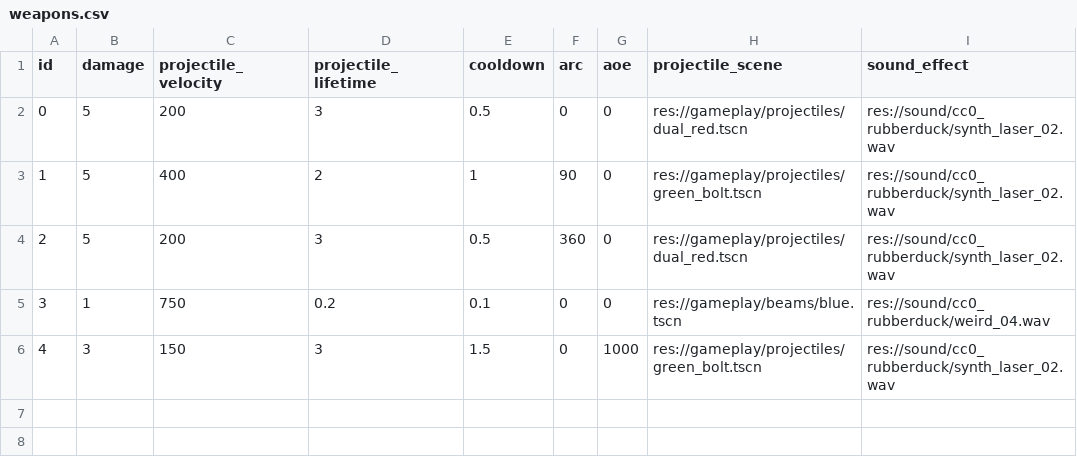
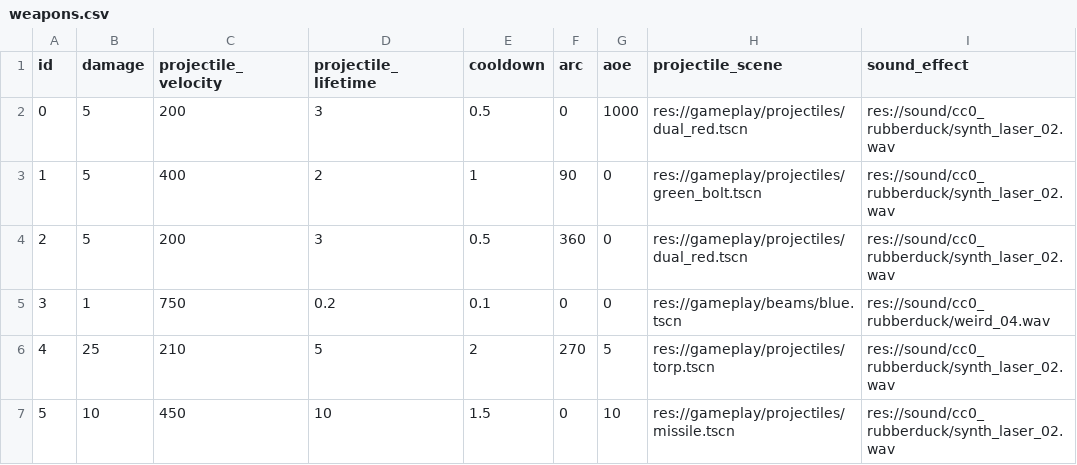
Before and after one commit to EamonnMR/mpevmvp, a CSV file: data/weapons.csv, drawn as a sheet.

```diff
--- a/data/weapons.csv
+++ b/data/weapons.csv
@@ -1,3 +1,3 @@
 id,damage,projectile_velocity,projectile_lifetime,cooldown,arc,aoe,projectile_scene,sound_effect
-0,5,200,3,0.5,0,0,res://gameplay/projectiles/dual_red.tscn,res://sound/cc0_rubberduck/synth_laser_02.wav
+0,5,200,3,0.5,0,1000,res://gameplay/projectiles/dual_red.tscn,res://sound/cc0_rubberduck/synth_laser_02.wav
 1,5,400,2,1,90,0,res://gameplay/projectiles/green_bolt.tscn,res://sound/cc0_rubberduck/synth_laser_02.wav
@@ -5,2 +5,3 @@ id,damage,projectile_velocity,projectile_lifetime,cooldown,arc,aoe,projectile_sc
 3,1,750,0.2,0.1,0,0,res://gameplay/beams/blue.tscn,res://sound/cc0_rubberduck/weird_04.wav
-4,3,150,3,1.5,0,1000,res://gameplay/projectiles/green_bolt.tscn,res://sound/cc0_rubberduck/synth_laser_02.wav
+4,25,210,5,2,270,5,res://gameplay/projectiles/torp.tscn,res://sound/cc0_rubberduck/synth_laser_02.wav
+5,10,450,10,1.5,0,10,res://gameplay/projectiles/missile.tscn,res://sound/cc0_rubberduck/synth_laser_02.wav
```
Also changed, not shown: data/ships.csv, data/upgrades.csv, 14 other files.
